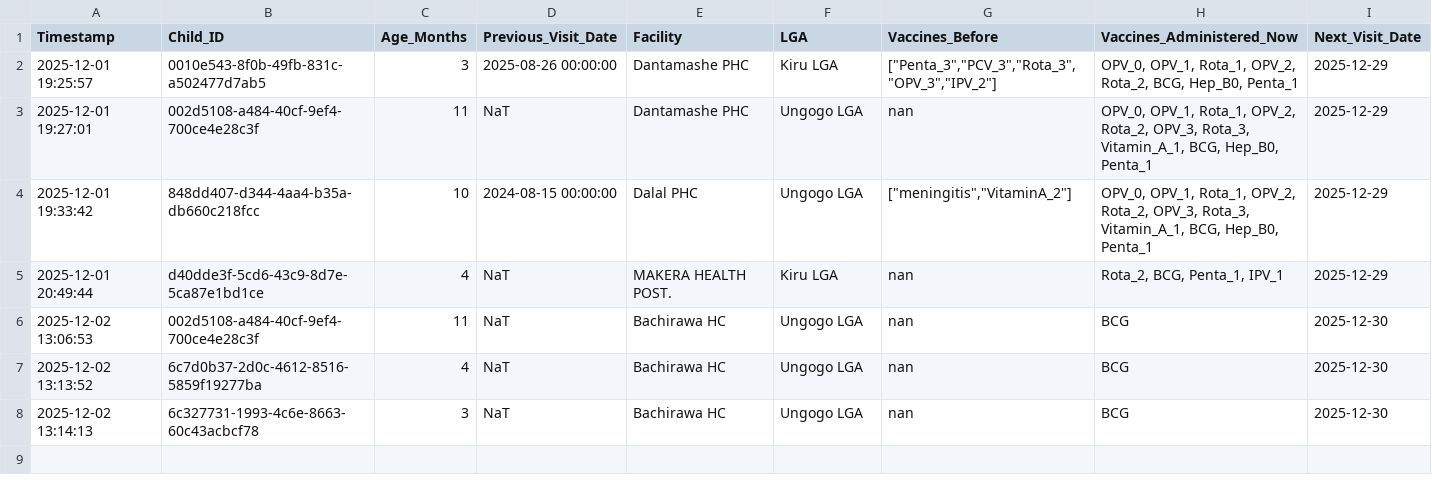
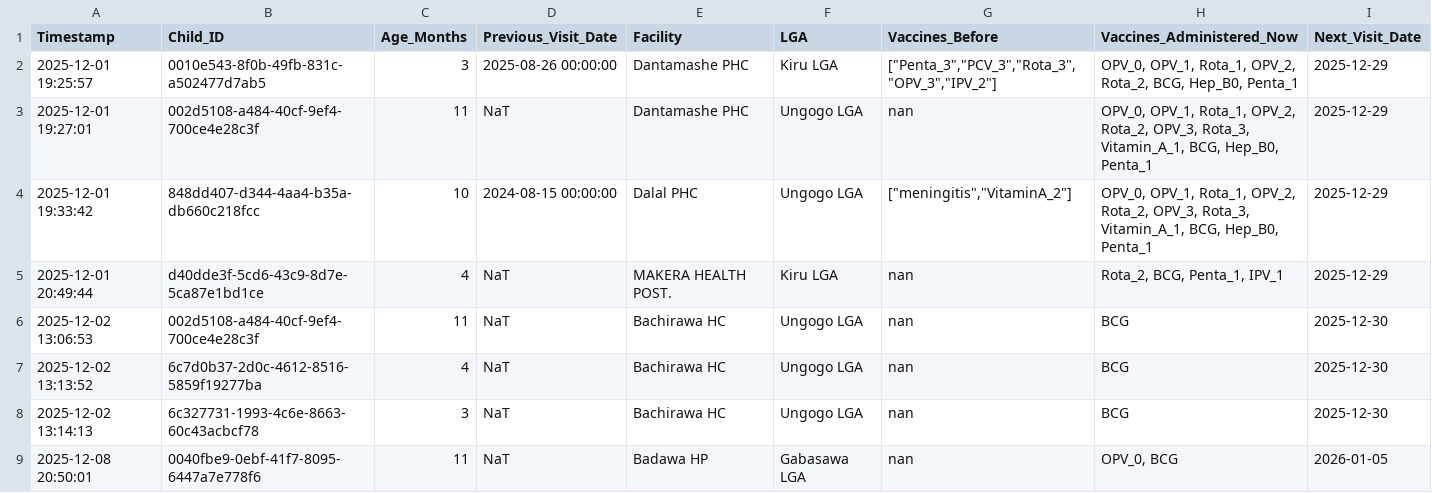
Before and after one commit to AkshayKarthickMS/Vaccine-Model, a CSV file: dispatch_log.csv, drawn as a sheet.

```diff
--- a/dispatch_log.csv
+++ b/dispatch_log.csv
@@ -8 +8,2 @@ Timestamp,Child_ID,Age_Months,Previous_Visit_Date,Facility,LGA,Vaccines_Before,V
 2025-12-02 13:14:13,6c327731-1993-4c6e-8663-60c43acbcf78,3,NaT,Bachirawa HC,Ungogo LGA,nan,BCG,2025-12-30
+2025-12-08 20:50:01,0040fbe9-0ebf-41f7-8095-6447a7e778f6,11,NaT,Badawa HP,Gabasawa LGA,nan,"OPV_0, BCG",2026-01-05
```
Also changed, not shown: 8 other files.
